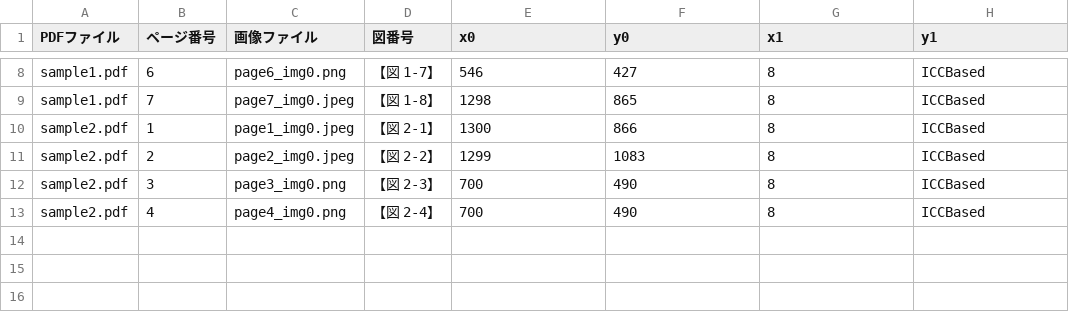
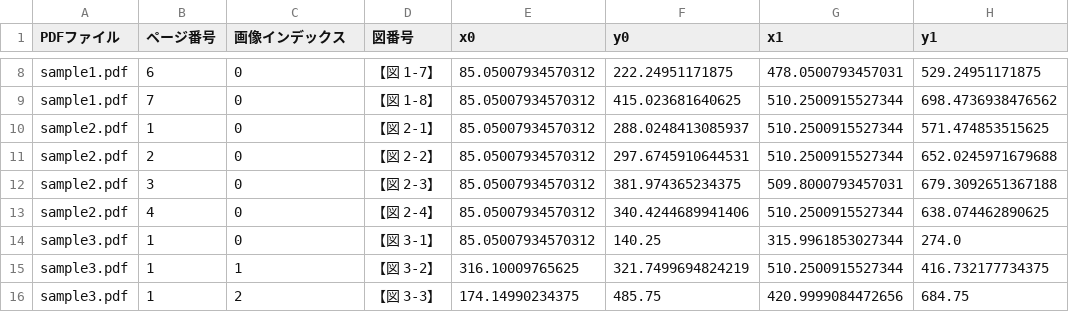
Before and after one commit to dice-tfukuda/llmp-image, a CSV file: 画像と図番号を結びつける/merged_info.csv, drawn as a sheet; only a part is shown, gaps mark what is left out; the diff covers the shown part only; the diff names each change by its address in the sheet, - before the commit and + after, or states it on an @@ line.

```diff
--- a/画像と図番号を結びつける/merged_info.csv
+++ b/画像と図番号を結びつける/merged_info.csv
-C1: 画像ファイル
+C1: 画像インデックス
-C8 (画像インデックス): page6_img0.png
+C8 (画像インデックス): 0
-E8 (x0): 546
+E8 (x0): 85.05007934570312
-F8 (y0): 427
+F8 (y0): 222.24951171875
-G8 (x1): 8
+G8 (x1): 478.0500793457031
-H8 (y1): ICCBased
+H8 (y1): 529.24951171875
-C9 (画像インデックス): page7_img0.jpeg
+C9 (画像インデックス): 0
-E9 (x0): 1298
+E9 (x0): 85.05007934570312
-F9 (y0): 865
+F9 (y0): 415.023681640625
-G9:G11 (x1): 8
+G9:G11 (x1): 510.2500915527344
-H9 (y1): ICCBased
+H9 (y1): 698.4736938476562
-C10 (画像インデックス): page1_img0.jpeg
+C10 (画像インデックス): 0
-E10 (x0): 1300
+E10 (x0): 85.05007934570312
-F10 (y0): 866
+F10 (y0): 288.0248413085937
-H10 (y1): ICCBased
+H10 (y1): 571.474853515625
-C11 (画像インデックス): page2_img0.jpeg
+C11 (画像インデックス): 0
-E11 (x0): 1299
+E11 (x0): 85.05007934570312
-F11 (y0): 1083
+F11 (y0): 297.6745910644531
-H11 (y1): ICCBased
+H11 (y1): 652.0245971679688
-C12 (画像インデックス): page3_img0.png
+C12 (画像インデックス): 0
-E12:E13 (x0): 700
+E12:E13 (x0): 85.05007934570312
-F12 (y0): 490
+F12 (y0): 381.974365234375
-G12 (x1): 8
+G12 (x1): 509.8000793457031
-H12 (y1): ICCBased
+H12 (y1): 679.3092651367188
-C13 (画像インデックス): page4_img0.png
+C13 (画像インデックス): 0
-F13 (y0): 490
+F13 (y0): 340.4244689941406
-G13 (x1): 8
+G13 (x1): 510.2500915527344
-H13 (y1): ICCBased
+H13 (y1): 638.074462890625
+row 14: sample3.pdf | 1 | 0 | 【図 3-1】 | 85.05007934570312 | 140.25 | 315.9961853027344 | 274.0
+row 15: sample3.pdf | 1 | 1 | 【図 3-2】 | 316.10009765625 | 321.7499694824219 | 510.2500915527344 | 416.732177734375
+row 16: sample3.pdf | 1 | 2 | 【図 3-3】 | 174.14990234375 | 485.75 | 420.9999084472656 | 684.75
```
Also changed, not shown: 31 edited cells elsewhere in this file, 画像と図番号を結びつける/figure_info.csv, 23 other files.
